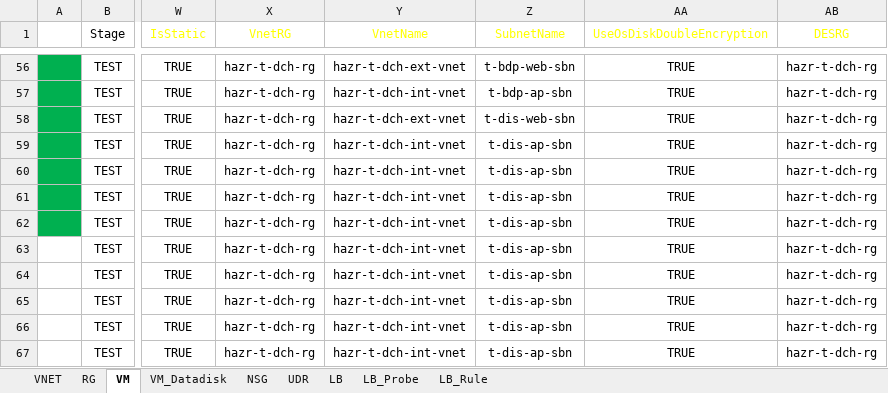
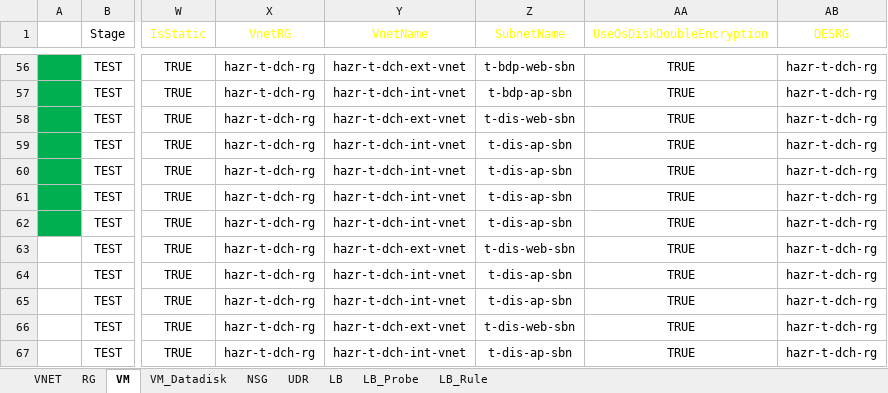
Before and after one commit to skpaek-git/hgi_resourceDeploy, an Excel workbook: 서버정보/20260921_리소스배포_테스트.xlsx, sheet VM, drawn as a sheet; only a part is shown, gaps mark what is left out; values as stored, in another font and other column widths than the file's, no borders; table styles not drawn; the diff names each change by its address in the sheet, - before the commit and + after, or states it on an @@ line.

Commit message:
owfowmfsF

```diff
--- a/서버정보/20260921_리소스배포_테스트.xlsx (sheet VM)
+++ b/서버정보/20260921_리소스배포_테스트.xlsx (sheet VM)
-Y63 (VnetName): hazr-t-dch-int-vnet
+Y63 (VnetName): hazr-t-dch-ext-vnet
-Z63 (SubnetName): t-dis-ap-sbn
+Z63 (SubnetName): t-dis-web-sbn
-Y66 (VnetName): hazr-t-dch-int-vnet
+Y66 (VnetName): hazr-t-dch-ext-vnet
-Z66 (SubnetName): t-dis-ap-sbn
+Z66 (SubnetName): t-dis-web-sbn
```
